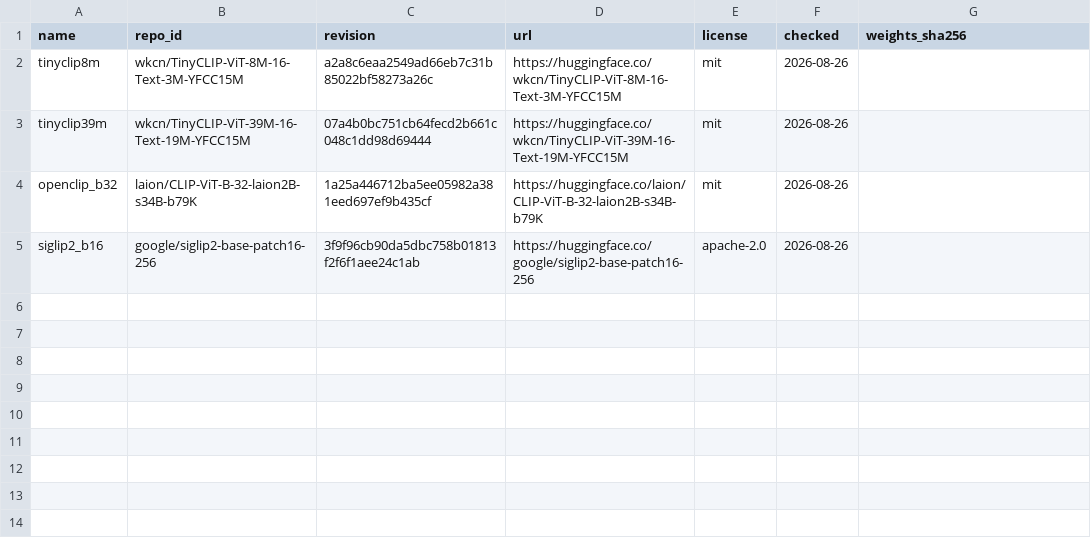
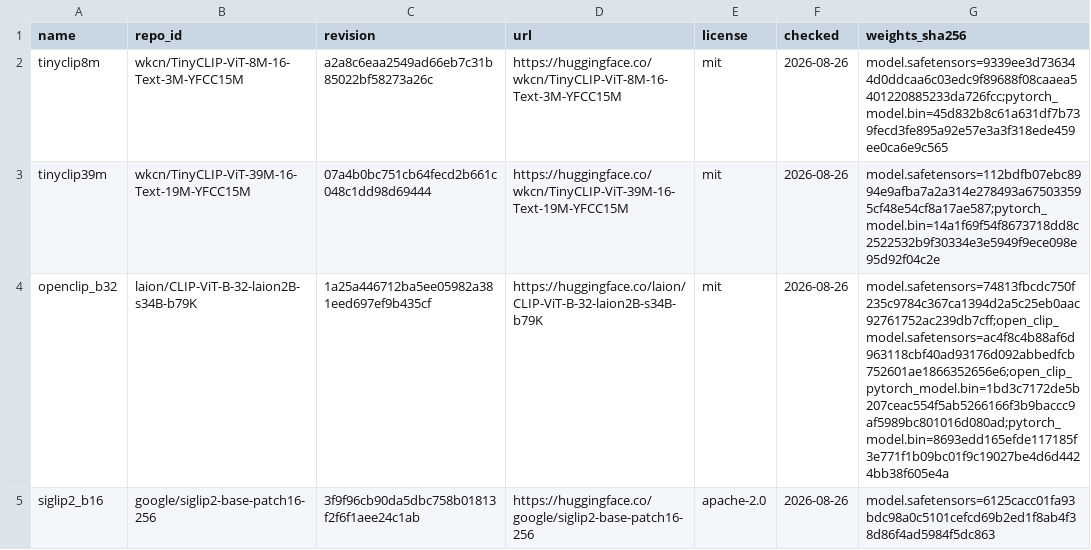
Before and after one commit to AlekBlackk/car_lens, a CSV file: spike/clip_zeroshot/models_manifest.csv, drawn as a sheet.

```diff
--- a/spike/clip_zeroshot/models_manifest.csv
+++ b/spike/clip_zeroshot/models_manifest.csv
@@ -1,5 +1,5 @@
 name,repo_id,revision,url,license,checked,weights_sha256
-tinyclip8m,wkcn/TinyCLIP-ViT-8M-16-Text-3M-YFCC15M,a2a8c6eaa2549ad66eb7c31b85022bf58273a26c,https://huggingface.co/wkcn/TinyCLIP-ViT-8M-16-Text-3M-YFCC15M,mit,2026-08-26,
-tinyclip39m,wkcn/TinyCLIP-ViT-39M-16-Text-19M-YFCC15M,07a4b0bc751cb64fecd2b661c048c1dd98d69444,https://huggingface.co/wkcn/TinyCLIP-ViT-39M-16-Text-19M-YFCC15M,mit,2026-08-26,
-openclip_b32,laion/CLIP-ViT-B-32-laion2B-s34B-b79K,1a25a446712ba5ee05982a381eed697ef9b435cf,https://huggingface.co/laion/CLIP-ViT-B-32-laion2B-s34B-b79K,mit,2026-08-26,
-siglip2_b16,google/siglip2-base-patch16-256,3f9f96cb90da5dbc758b01813f2f6f1aee24c1ab,https://huggingface.co/google/siglip2-base-patch16-256,apache-2.0,2026-08-26,
+tinyclip8m,wkcn/TinyCLIP-ViT-8M-16-Text-3M-YFCC15M,a2a8c6eaa2549ad66eb7c31b85022bf58273a26c,https://huggingface.co/wkcn/TinyCLIP-ViT-8M-16-Text-3M-YFCC15M,mit,2026-08-26,model.safetensors=9339ee3d736344d0ddcaa6c03edc9f89688f08caaea5401220885233da726fcc;pytorch_model.bin=45d832b8c61a631df7b739fecd3fe895a92e57e3a3f318ede459ee0ca6e9c565
+tinyclip39m,wkcn/TinyCLIP-ViT-39M-16-Text-19M-YFCC15M,07a4b0bc751cb64fecd2b661c048c1dd98d69444,https://huggingface.co/wkcn/TinyCLIP-ViT-39M-16-Text-19M-YFCC15M,mit,2026-08-26,model.safetensors=112bdfb07ebc8994e9afba7a2a314e278493a675033595cf48e54cf8a17ae587;pytorch_model.bin=14a1f69f54f8673718dd8c2522532b9f30334e3e5949f9ece098e95d92f04c2e
+openclip_b32,laion/CLIP-ViT-B-32-laion2B-s34B-b79K,1a25a446712ba5ee05982a381eed697ef9b435cf,https://huggingface.co/laion/CLIP-ViT-B-32-laion2B-s34B-b79K,mit,2026-08-26,model.safetensors=74813fbcdc750f235c9784c367ca1394d2a5c25eb0aac92761752ac239db7cff;open_clip_model.safetensors=ac4f8c4b88af6d963118cbf40ad93176d092abbedfcb752601ae1866352656e6;open_clip_pytorch_model.bin=1bd3c7172de5b207ceac554f5ab5266166f3b9baccc9af5989bc801016d080ad;pytorch_model.bin=8693edd165efde117185f3e771f1b09bc01f9c19027be4d6d4424bb38f605e4a
+siglip2_b16,google/siglip2-base-patch16-256,3f9f96cb90da5dbc758b01813f2f6f1aee24c1ab,https://huggingface.co/google/siglip2-base-patch16-256,apache-2.0,2026-08-26,model.safetensors=6125cacc01fa93bdc98a0c5101cefcd69b2ed1f8ab4f38d86f4ad5984f5dc863
```
Also changed, not shown: 2 other files.
